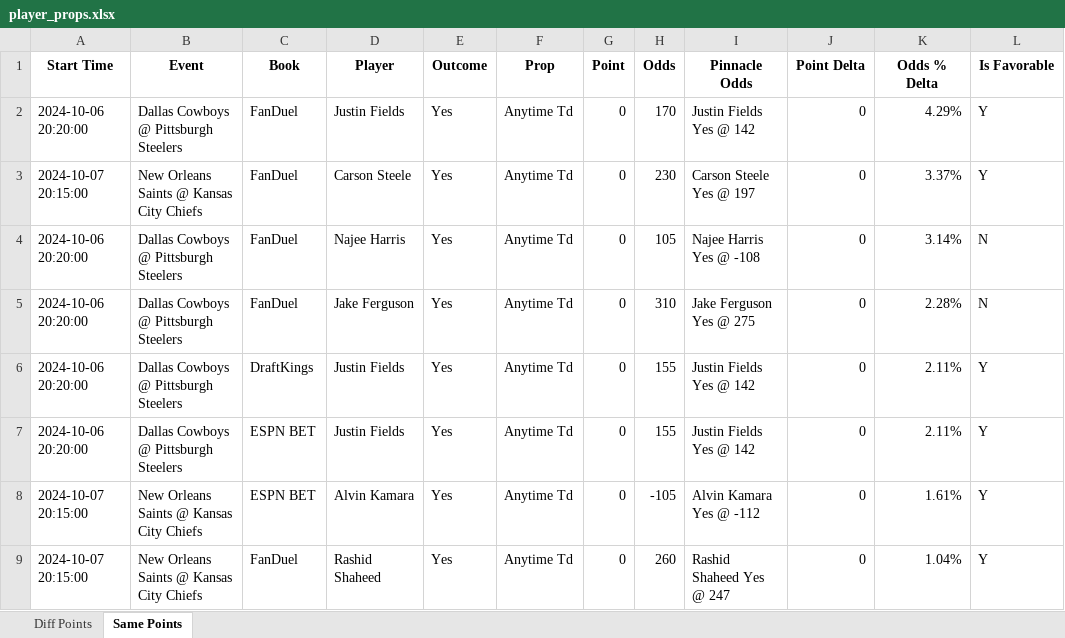
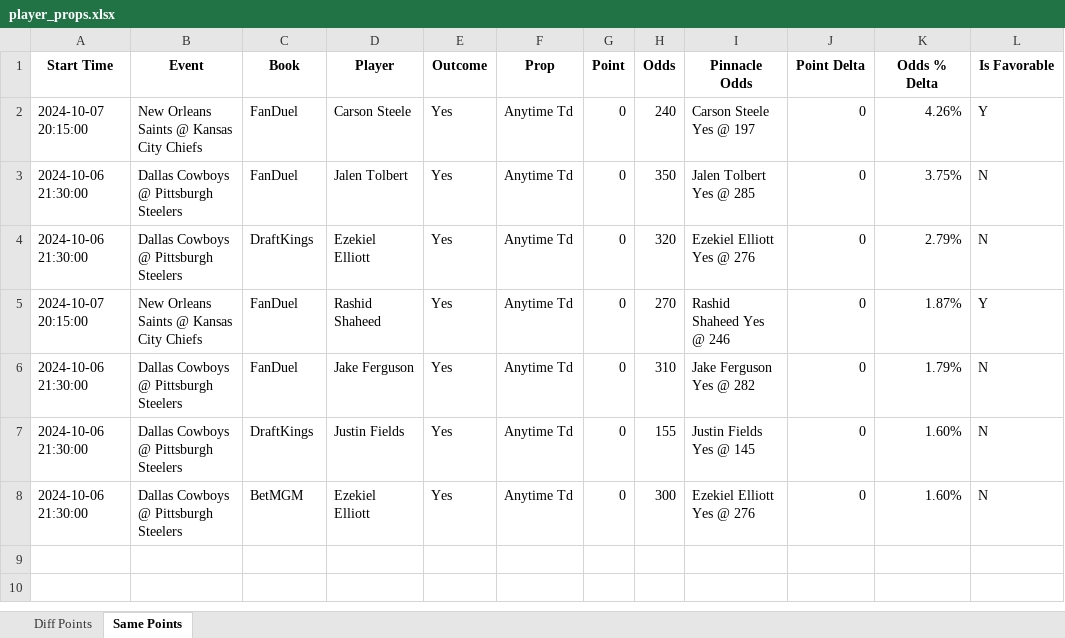
Before and after one commit to rahulShahCode/player-props-scraper, an Excel workbook: player_props.xlsx, sheet Same Points, drawn as a sheet; values as stored, in another font and other column widths than the file's, no borders; removed rows and columns are numbered as before the commit, all else as after; the diff names each change by its address in the sheet, - before the commit and + after, or states it on an @@ line.

```diff
--- a/player_props.xlsx (sheet Same Points)
+++ b/player_props.xlsx (sheet Same Points)
-row 2: 2024-10-06 20:20:00 | Dallas Cowboys @ Pittsburgh Steelers | FanDuel | Justin Fields | Yes | Anytime Td | 0 | 170 | Justin Fields Yes @ 142 | 0 | 4.29% | Y
-H2 (Odds): 230
+H2 (Odds): 240
-K2 (Odds % Delta): 3.37%
+K2 (Odds % Delta): 4.26%
-A3 (Start Time): 2024-10-06 20:20:00
+A3 (Start Time): 2024-10-06 21:30:00
-D3 (Player): Najee Harris
+D3 (Player): Jalen Tolbert
-H3 (Odds): 105
+H3 (Odds): 350
-I3 (Pinnacle Odds): Najee Harris Yes @ -108
+I3 (Pinnacle Odds): Jalen Tolbert Yes @ 285
-K3 (Odds % Delta): 3.14%
+K3 (Odds % Delta): 3.75%
+row 4: 2024-10-06 21:30:00 | Dallas Cowboys @ Pittsburgh Steelers | DraftKings | Ezekiel Elliott | Yes | Anytime Td | 0 | 320 | Ezekiel Elliott Yes @ 276 | 0 | 2.79% | N
+row 5: 2024-10-07 20:15:00 | New Orleans Saints @ Kansas City Chiefs | FanDuel | Rashid Shaheed | Yes | Anytime Td | 0 | 270 | Rashid Shaheed Yes @ 246 | 0 | 1.87% | Y
-A6:A7 (Start Time): 2024-10-06 20:20:00
+A6:A7 (Start Time): 2024-10-06 21:30:00
-I6 (Pinnacle Odds): Jake Ferguson Yes @ 275
+I6 (Pinnacle Odds): Jake Ferguson Yes @ 282
-K6 (Odds % Delta): 2.28%
+K6 (Odds % Delta): 1.79%
-I7 (Pinnacle Odds): Justin Fields Yes @ 142
+I7 (Pinnacle Odds): Justin Fields Yes @ 145
-K7 (Odds % Delta): 2.11%
+K7 (Odds % Delta): 1.60%
-L7 (Is Favorable): Y
+L7 (Is Favorable): N
-row 7: 2024-10-06 20:20:00 | Dallas Cowboys @ Pittsburgh Steelers | ESPN BET | Justin Fields | Yes | Anytime Td | 0 | 155 | Justin Fields Yes @ 142 | 0 | 2.11% | Y
-row 8: 2024-10-07 20:15:00 | New Orleans Saints @ Kansas City Chiefs | ESPN BET | Alvin Kamara | Yes | Anytime Td | 0 | -105 | Alvin Kamara Yes @ -112 | 0 | 1.61% | Y
-row 9: 2024-10-07 20:15:00 | New Orleans Saints @ Kansas City Chiefs | FanDuel | Rashid Shaheed | Yes | Anytime Td | 0 | 260 | Rashid Shaheed Yes @ 247 | 0 | 1.04% | Y
+row 8: 2024-10-06 21:30:00 | Dallas Cowboys @ Pittsburgh Steelers | BetMGM | Ezekiel Elliott | Yes | Anytime Td | 0 | 300 | Ezekiel Elliott Yes @ 276 | 0 | 1.60% | N
```
Also changed, not shown: sheet Diff Points, 2 other files.
